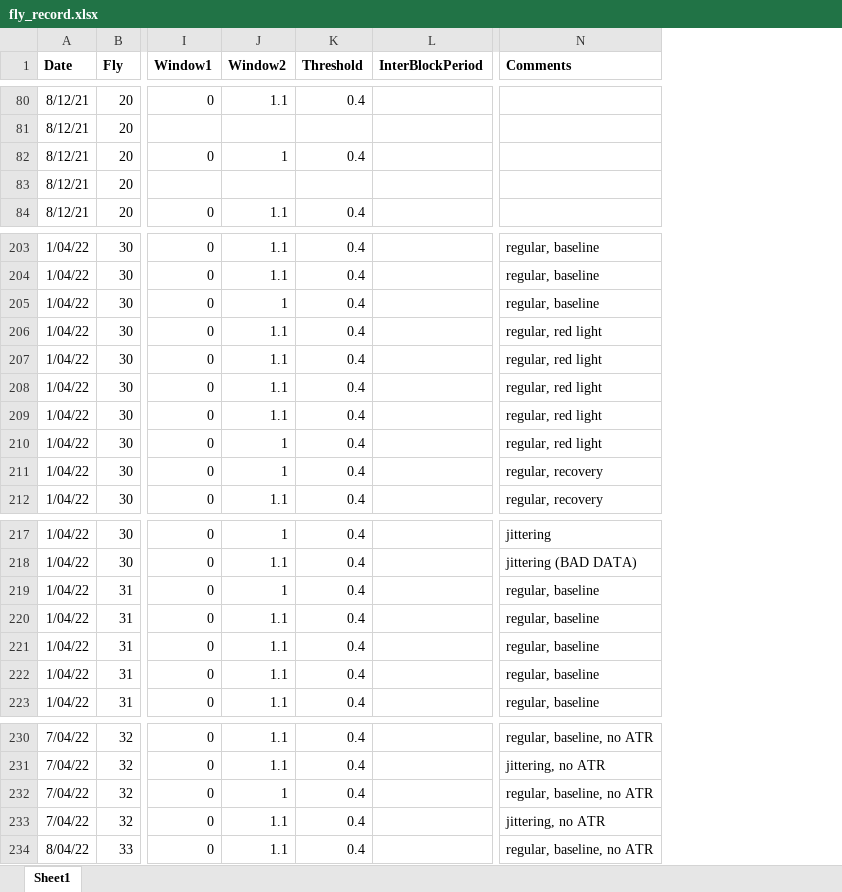
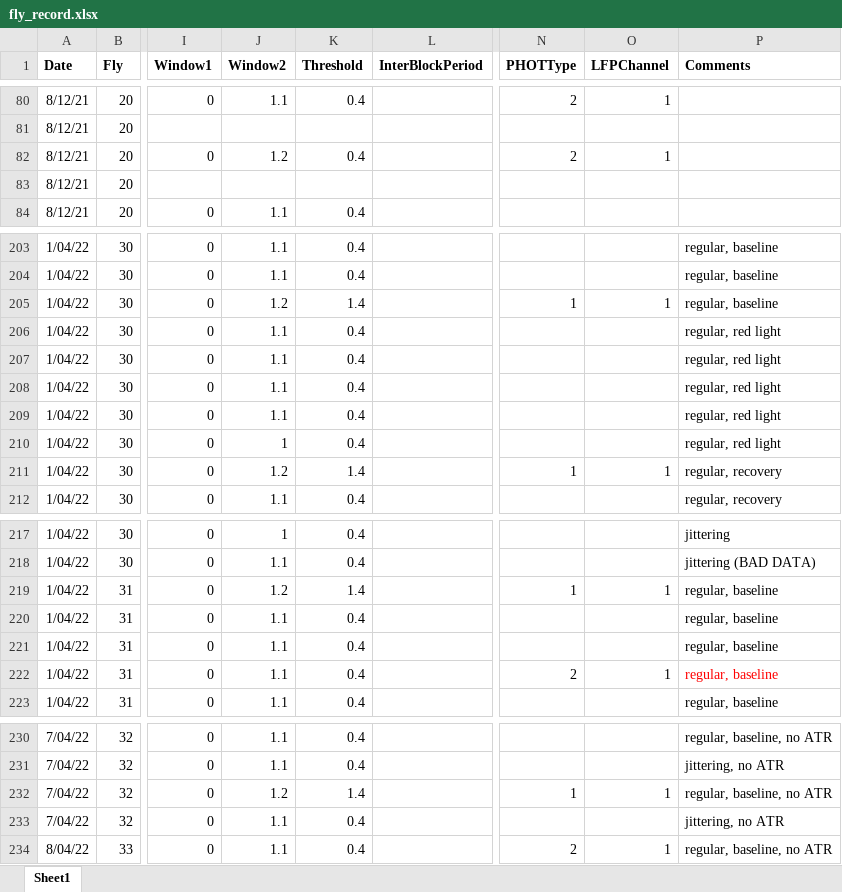
Before and after one commit to dinisov/seq_eff_erp, an Excel workbook: fly_record.xlsx, sheet Sheet1, drawn as a sheet; only a part is shown, gaps mark what is left out; values as stored, in another font and other column widths than the file's, no borders; addresses are those after the commit; the diff covers the shown part only; the diff names each change by its address in the sheet, - before the commit and + after, or states it on an @@ line.

```diff
--- a/fly_record.xlsx (sheet Sheet1)
+++ b/fly_record.xlsx (sheet Sheet1)
+column N (PHOTType), rows 80-82: 2 |  | 2; rows 205-211: 1 |  |  |  |  |  | 1; rows 219-222: 1 |  |  | 2; rows 232-234: 1 |  | 2
+column O (LFPChannel), rows 80-82: 1 |  | 1; rows 205-211: 1 |  |  |  |  |  | 1; rows 219-222: 1 |  |  | 1; rows 232-234: 1 |  | 1
-J82 (Window2): 1
+J82 (Window2): 1.2
-J205 (Window2): 1
+J205 (Window2): 1.2
-K205 (Threshold): 0.4
+K205 (Threshold): 1.4
-J211 (Window2): 1
+J211 (Window2): 1.2
-K211 (Threshold): 0.4
+K211 (Threshold): 1.4
-J219 (Window2): 1
+J219 (Window2): 1.2
-K219 (Threshold): 0.4
+K219 (Threshold): 1.4
-P222 text colour: black
+P222 text colour: #FF0000
-J232 (Window2): 1
+J232 (Window2): 1.2
-K232 (Threshold): 0.4
+K232 (Threshold): 1.4
```
Also changed, not shown: 33 added rows, 34 edited cells and cell formats elsewhere in this sheet, 21 other files.
